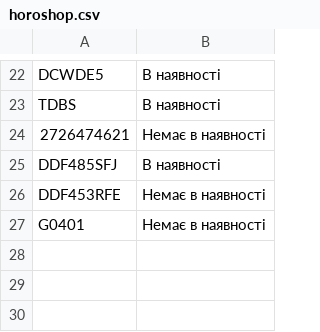
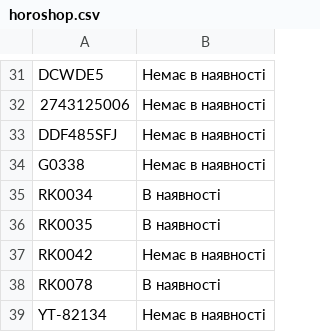
Before and after one commit to TSOstap/NEO.HM-1-, a CSV file: tools-store-feed/horoshop.csv, drawn as a sheet; only a part is shown, gaps mark what is left out; the diff covers the shown part only.

```diff
--- a/tools-store-feed/horoshop.csv
+++ b/tools-store-feed/horoshop.csv
@@ -22,6 +31,9 @@
-"DCWDE5","В наявності"
-"TDBS","В наявності"
-"2726474621","Немає в наявності"
-"DDF485SFJ","В наявності"
-"DDF453RFE","Немає в наявності"
-"G0401","Немає в наявності"
+"DCWDE5","Немає в наявності"
+"2743125006","Немає в наявності"
+"DDF485SFJ","Немає в наявності"
+"G0338","Немає в наявності"
+"RK0034","В наявності"
+"RK0035","В наявності"
+"RK0042","Немає в наявності"
+"RK0078","В наявності"
+"YT-82134","Немає в наявності"
```
Also changed, not shown: 17 added rows, 8 removed rows and 11 edited cells elsewhere in this file, 1 other file.
